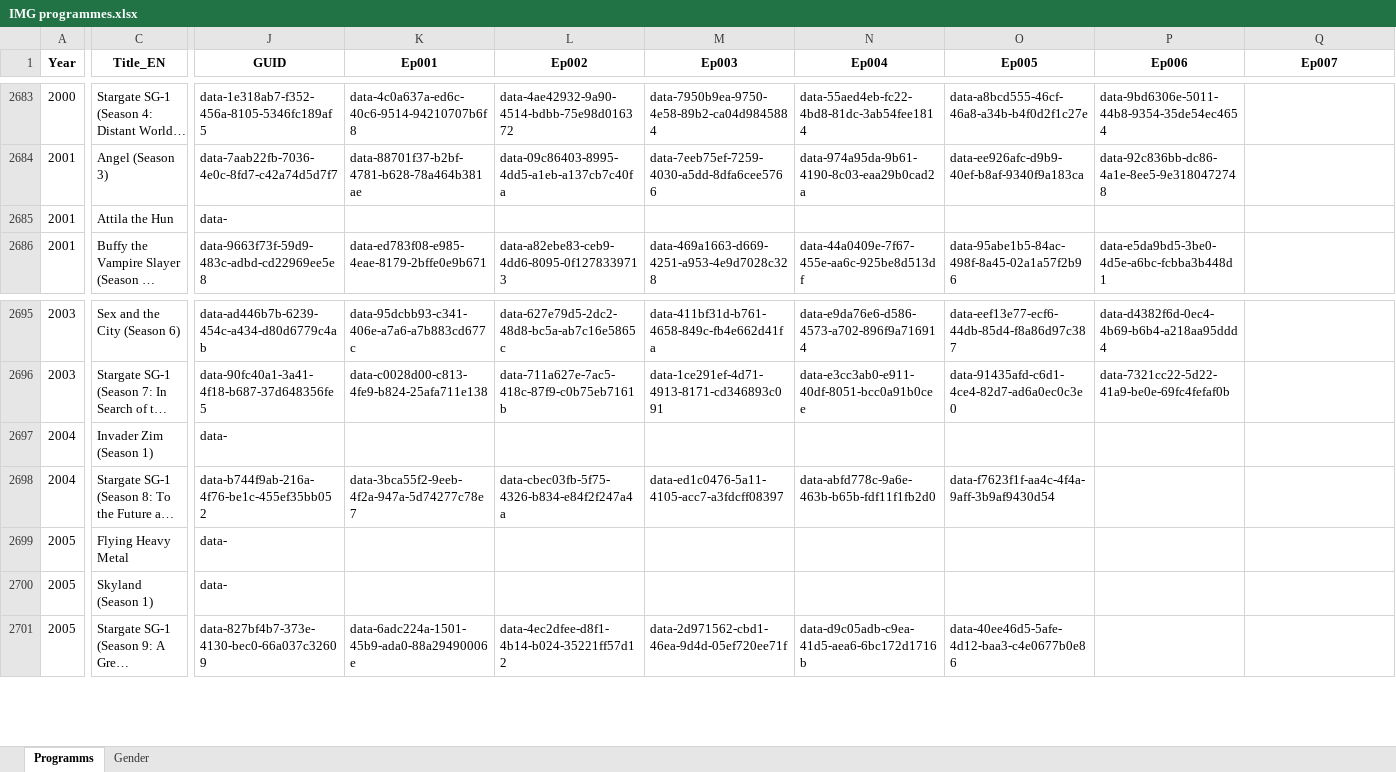
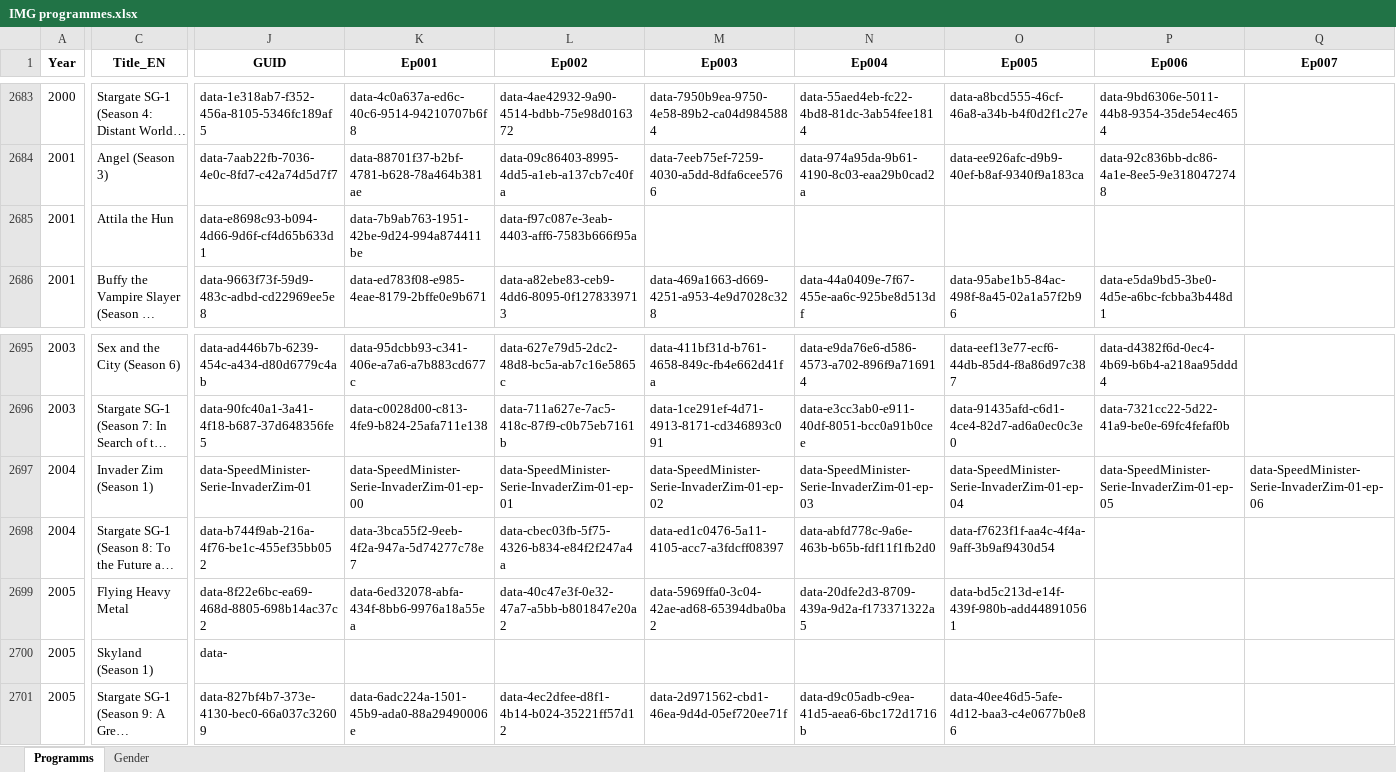
Before and after one commit to pauldim/MADTV, an Excel workbook: IMG programmes.xlsx, sheet Programms, drawn as a sheet; only a part is shown, gaps mark what is left out; long unchanged cells end in …; values as stored, in another font and other column widths than the file's, no borders; the diff covers the shown part only; the diff names each change by its address in the sheet, - before the commit and + after, or states it on an @@ line.

Commit message:
Update IMG programmes.xlsx

```diff
--- a/IMG programmes.xlsx (sheet Programms)
+++ b/IMG programmes.xlsx (sheet Programms)
-J2685 (GUID): data-
+J2685 (GUID): data-e8698c93-b094-4d66-9d6f-cf4d65b633d1
-K2685 (Ep001): (empty)
+K2685 (Ep001): data-7b9ab763-1951-42be-9d24-994a874411be
-L2685 (Ep002): (empty)
+L2685 (Ep002): data-f97c087e-3eab-4403-aff6-7583b666f95a
-J2697 (GUID): data-
+J2697 (GUID): data-SpeedMinister-Serie-InvaderZim-01
-K2697 (Ep001): (empty)
+K2697 (Ep001): data-SpeedMinister-Serie-InvaderZim-01-ep-00
-L2697 (Ep002): (empty)
+L2697 (Ep002): data-SpeedMinister-Serie-InvaderZim-01-ep-01
-M2697 (Ep003): (empty)
+M2697 (Ep003): data-SpeedMinister-Serie-InvaderZim-01-ep-02
-N2697 (Ep004): (empty)
+N2697 (Ep004): data-SpeedMinister-Serie-InvaderZim-01-ep-03
-O2697 (Ep005): (empty)
+O2697 (Ep005): data-SpeedMinister-Serie-InvaderZim-01-ep-04
-P2697 (Ep006): (empty)
+P2697 (Ep006): data-SpeedMinister-Serie-InvaderZim-01-ep-05
-Q2697 (Ep007): (empty)
+Q2697 (Ep007): data-SpeedMinister-Serie-InvaderZim-01-ep-06
-J2699 (GUID): data-
+J2699 (GUID): data-8f22e6bc-ea69-468d-8805-698b14ac37c2
-K2699 (Ep001): (empty)
+K2699 (Ep001): data-6ed32078-abfa-434f-8bb6-9976a18a55ea
-L2699 (Ep002): (empty)
+L2699 (Ep002): data-40c47e3f-0e32-47a7-a5bb-b801847e20a2
-M2699 (Ep003): (empty)
+M2699 (Ep003): data-5969ffa0-3c04-42ae-ad68-65394dba0ba2
-N2699 (Ep004): (empty)
+N2699 (Ep004): data-20dfe2d3-8709-439a-9d2a-f173371322a5
-O2699 (Ep005): (empty)
+O2699 (Ep005): data-bd5c213d-e14f-439f-980b-add448910561
```
Also changed, not shown: 22 edited cells elsewhere in this sheet.
